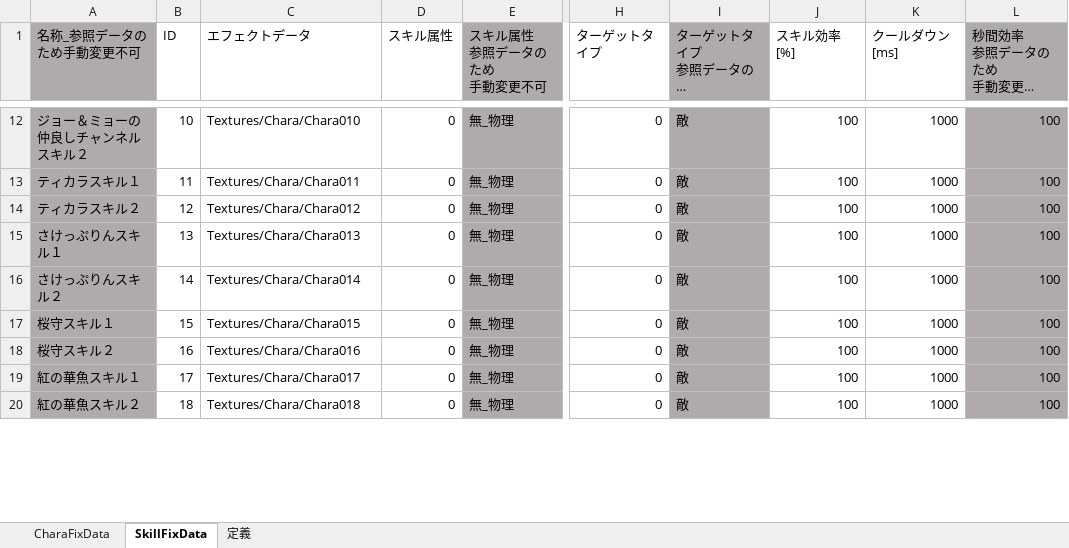
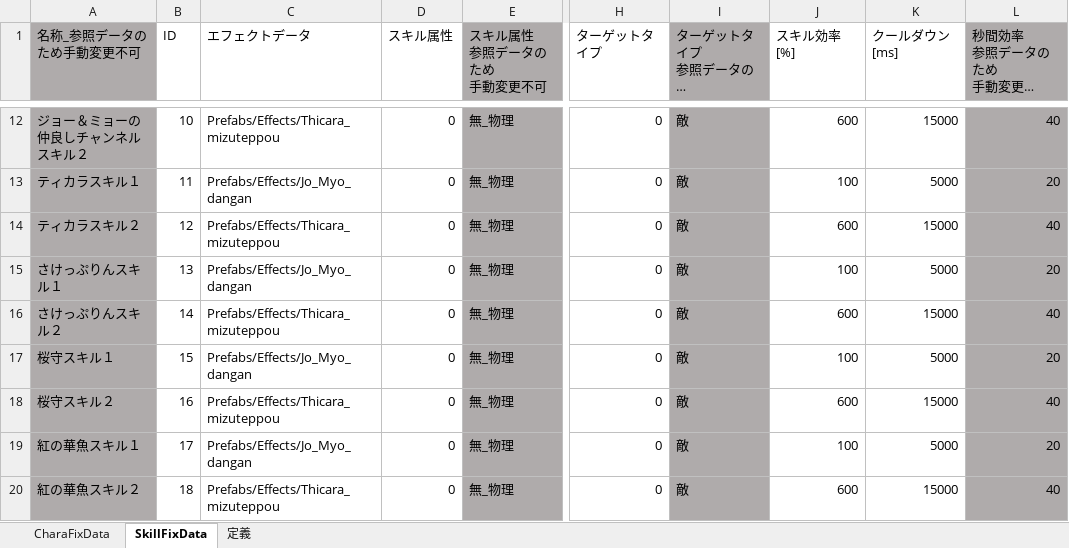
Before and after one commit to JJC-Game/JJC_SocialGame_2023, an Excel workbook: ETC/FixData/FixData.xlsm, sheet SkillFixData, drawn as a sheet; only a part is shown, gaps mark what is left out; long unchanged cells end in …; values as stored, in another font and other column widths than the file's, no borders; charts and pictures not drawn; the diff covers the shown part only; the diff names each change by its address in the sheet, - before the commit and + after, or states it on an @@ line.

```diff
--- a/ETC/FixData/FixData.xlsm (sheet SkillFixData)
+++ b/ETC/FixData/FixData.xlsm (sheet SkillFixData)
-C12 (エフェクトデータ): Textures/Chara/Chara010
+C12 (エフェクトデータ): Prefabs/Effects/Thicara_mizuteppou
-J12 (スキル効率[%]): 100
+J12 (スキル効率[%]): 600
-K12 (クールダウン[ms]): 1000
+K12 (クールダウン[ms]): 15000
-L12 (秒間効率 参照データのため 手動変更不可 0～1000の間で調整): 100
+L12 (秒間効率 参照データのため 手動変更不可 0～1000の間で調整): 40
-C13 (エフェクトデータ): Textures/Chara/Chara011
+C13 (エフェクトデータ): Prefabs/Effects/Jo_Myo_dangan
-K13 (クールダウン[ms]): 1000
+K13 (クールダウン[ms]): 5000
-L13 (秒間効率 参照データのため 手動変更不可 0～1000の間で調整): 100
+L13 (秒間効率 参照データのため 手動変更不可 0～1000の間で調整): 20
-C14 (エフェクトデータ): Textures/Chara/Chara012
+C14 (エフェクトデータ): Prefabs/Effects/Thicara_mizuteppou
-J14 (スキル効率[%]): 100
+J14 (スキル効率[%]): 600
-K14 (クールダウン[ms]): 1000
+K14 (クールダウン[ms]): 15000
-L14 (秒間効率 参照データのため 手動変更不可 0～1000の間で調整): 100
+L14 (秒間効率 参照データのため 手動変更不可 0～1000の間で調整): 40
-C15 (エフェクトデータ): Textures/Chara/Chara013
+C15 (エフェクトデータ): Prefabs/Effects/Jo_Myo_dangan
-K15 (クールダウン[ms]): 1000
+K15 (クールダウン[ms]): 5000
-L15 (秒間効率 参照データのため 手動変更不可 0～1000の間で調整): 100
+L15 (秒間効率 参照データのため 手動変更不可 0～1000の間で調整): 20
-C16 (エフェクトデータ): Textures/Chara/Chara014
+C16 (エフェクトデータ): Prefabs/Effects/Thicara_mizuteppou
-J16 (スキル効率[%]): 100
+J16 (スキル効率[%]): 600
-K16 (クールダウン[ms]): 1000
+K16 (クールダウン[ms]): 15000
-L16 (秒間効率 参照データのため 手動変更不可 0～1000の間で調整): 100
+L16 (秒間効率 参照データのため 手動変更不可 0～1000の間で調整): 40
-C17 (エフェクトデータ): Textures/Chara/Chara015
+C17 (エフェクトデータ): Prefabs/Effects/Jo_Myo_dangan
-K17 (クールダウン[ms]): 1000
+K17 (クールダウン[ms]): 5000
-L17 (秒間効率 参照データのため 手動変更不可 0～1000の間で調整): 100
+L17 (秒間効率 参照データのため 手動変更不可 0～1000の間で調整): 20
-C18 (エフェクトデータ): Textures/Chara/Chara016
+C18 (エフェクトデータ): Prefabs/Effects/Thicara_mizuteppou
-J18 (スキル効率[%]): 100
+J18 (スキル効率[%]): 600
-K18 (クールダウン[ms]): 1000
+K18 (クールダウン[ms]): 15000
-L18 (秒間効率 参照データのため 手動変更不可 0～1000の間で調整): 100
+L18 (秒間効率 参照データのため 手動変更不可 0～1000の間で調整): 40
-C19 (エフェクトデータ): Textures/Chara/Chara017
+C19 (エフェクトデータ): Prefabs/Effects/Jo_Myo_dangan
-K19 (クールダウン[ms]): 1000
+K19 (クールダウン[ms]): 5000
-L19 (秒間効率 参照データのため 手動変更不可 0～1000の間で調整): 100
+L19 (秒間効率 参照データのため 手動変更不可 0～1000の間で調整): 20
-C20 (エフェクトデータ): Textures/Chara/Chara018
+C20 (エフェクトデータ): Prefabs/Effects/Thicara_mizuteppou
-J20 (スキル効率[%]): 100
+J20 (スキル効率[%]): 600
-K20 (クールダウン[ms]): 1000
+K20 (クールダウン[ms]): 15000
-L20 (秒間効率 参照データのため 手動変更不可 0～1000の間で調整): 100
+L20 (秒間効率 参照データのため 手動変更不可 0～1000の間で調整): 40
```
Also changed, not shown: 95 edited cells elsewhere in this sheet, sheet CharaFixData, 21 other files.
